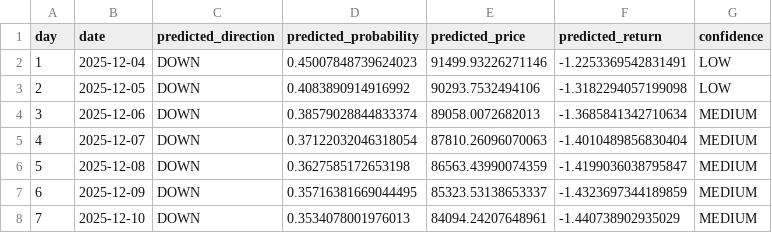
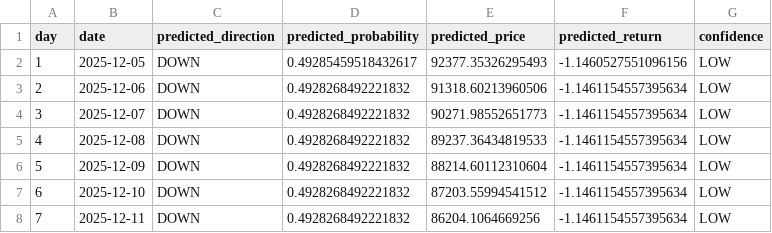
Before and after one commit to DKowarsch/btc_daily_prediction, a CSV file: predictions/latest_predictions.csv, drawn as a sheet.

```diff
--- a/predictions/latest_predictions.csv
+++ b/predictions/latest_predictions.csv
@@ -1,8 +1,8 @@
 day,date,predicted_direction,predicted_probability,predicted_price,predicted_return,confidence
-1,2025-12-04,DOWN,0.45007848739624023,91499.93226271146,-1.2253369542831491,LOW
-2,2025-12-05,DOWN,0.4083890914916992,90293.7532494106,-1.3182294057199098,LOW
-3,2025-12-06,DOWN,0.38579028844833374,89058.0072682013,-1.3685841342710634,MEDIUM
-4,2025-12-07,DOWN,0.37122032046318054,87810.26096070063,-1.4010489856830404,MEDIUM
-5,2025-12-08,DOWN,0.3627585172653198,86563.43990074359,-1.4199036038795847,MEDIUM
-6,2025-12-09,DOWN,0.35716381669044495,85323.53138653337,-1.4323697344189859,MEDIUM
-7,2025-12-10,DOWN,0.3534078001976013,84094.24207648961,-1.440738902935029,MEDIUM
+1,2025-12-05,DOWN,0.49285459518432617,92377.35326295493,-1.1460527551096156,LOW
+2,2025-12-06,DOWN,0.4928268492221832,91318.60213960506,-1.1461154557395634,LOW
+3,2025-12-07,DOWN,0.4928268492221832,90271.98552651773,-1.1461154557395634,LOW
+4,2025-12-08,DOWN,0.4928268492221832,89237.36434819533,-1.1461154557395634,LOW
+5,2025-12-09,DOWN,0.4928268492221832,88214.60112310604,-1.1461154557395634,LOW
+6,2025-12-10,DOWN,0.4928268492221832,87203.55994541512,-1.1461154557395634,LOW
+7,2025-12-11,DOWN,0.4928268492221832,86204.1064669256,-1.1461154557395634,LOW
```
Also changed, not shown: 10 other files.
